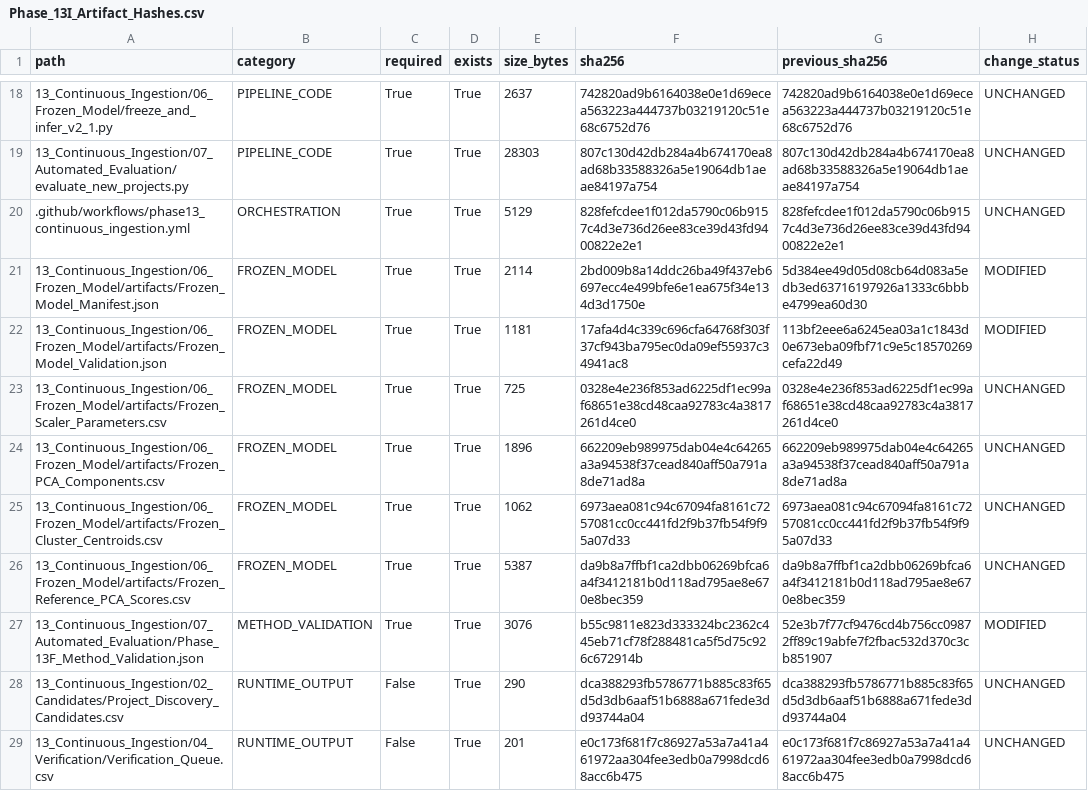
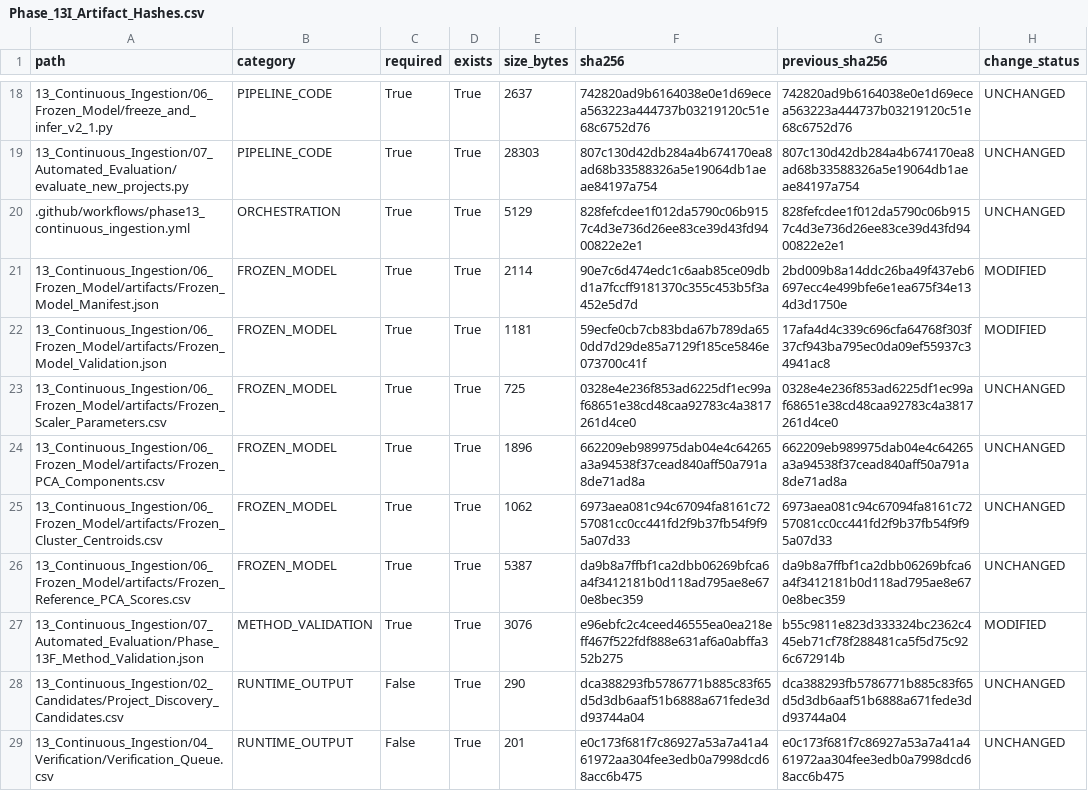
Before and after one commit to Shash-ai/Semiconductor-Credit-Risk-ML, a CSV file: 13_Continuous_Ingestion/08_Governance/Phase_13I_Artifact_Hashes.csv, drawn as a sheet; only a part is shown, gaps mark what is left out.

```diff
--- a/13_Continuous_Ingestion/08_Governance/Phase_13I_Artifact_Hashes.csv
+++ b/13_Continuous_Ingestion/08_Governance/Phase_13I_Artifact_Hashes.csv
@@ -20,4 +20,4 @@ path,category,required,exists,size_bytes,sha256,previous_sha256,change_status
 .github/workflows/phase13_continuous_ingestion.yml,ORCHESTRATION,True,True,5129,828fefcdee1f012da5790c06b9157c4d3e736d26ee83ce39d43fd9400822e2e1,828fefcdee1f012da5790c06b9157c4d3e736d26ee83ce39d43fd9400822e2e1,UNCHANGED
-13_Continuous_Ingestion/06_Frozen_Model/artifacts/Frozen_Model_Manifest.json,FROZEN_MODEL,True,True,2114,2bd009b8a14ddc26ba49f437eb6697ecc4e499bfe6e1ea675f34e134d3d1750e,5d384ee49d05d08cb64d083a5edb3ed63716197926a1333c6bbbe4799ea60d30,MODIFIED
-13_Continuous_Ingestion/06_Frozen_Model/artifacts/Frozen_Model_Validation.json,FROZEN_MODEL,True,True,1181,17afa4d4c339c696cfa64768f303f37cf943ba795ec0da09ef55937c34941ac8,113bf2eee6a6245ea03a1c1843d0e673eba09fbf71c9e5c18570269cefa22d49,MODIFIED
+13_Continuous_Ingestion/06_Frozen_Model/artifacts/Frozen_Model_Manifest.json,FROZEN_MODEL,True,True,2114,90e7c6d474edc1c6aab85ce09dbd1a7fccff9181370c355c453b5f3a452e5d7d,2bd009b8a14ddc26ba49f437eb6697ecc4e499bfe6e1ea675f34e134d3d1750e,MODIFIED
+13_Continuous_Ingestion/06_Frozen_Model/artifacts/Frozen_Model_Validation.json,FROZEN_MODEL,True,True,1181,59ecfe0cb7cb83bda67b789da650dd7d29de85a7129f185ce5846e073700c41f,17afa4d4c339c696cfa64768f303f37cf943ba795ec0da09ef55937c34941ac8,MODIFIED
 13_Continuous_Ingestion/06_Frozen_Model/artifacts/Frozen_Scaler_Parameters.csv,FROZEN_MODEL,True,True,725,0328e4e236f853ad6225df1ec99af68651e38cd48caa92783c4a3817261d4ce0,0328e4e236f853ad6225df1ec99af68651e38cd48caa92783c4a3817261d4ce0,UNCHANGED
@@ -26,3 +26,3 @@ path,category,required,exists,size_bytes,sha256,previous_sha256,change_status
 13_Continuous_Ingestion/06_Frozen_Model/artifacts/Frozen_Reference_PCA_Scores.csv,FROZEN_MODEL,True,True,5387,da9b8a7ffbf1ca2dbb06269bfca6a4f3412181b0d118ad795ae8e670e8bec359,da9b8a7ffbf1ca2dbb06269bfca6a4f3412181b0d118ad795ae8e670e8bec359,UNCHANGED
-13_Continuous_Ingestion/07_Automated_Evaluation/Phase_13F_Method_Validation.json,METHOD_VALIDATION,True,True,3076,b55c9811e823d333324bc2362c445eb71cf78f288481ca5f5d75c926c672914b,52e3b7f77cf9476cd4b756cc09872ff89c19abfe7f2fbac532d370c3cb851907,MODIFIED
+13_Continuous_Ingestion/07_Automated_Evaluation/Phase_13F_Method_Validation.json,METHOD_VALIDATION,True,True,3076,e96ebfc2c4ceed46555ea0ea218eff467f522fdf888e631af6a0abffa352b275,b55c9811e823d333324bc2362c445eb71cf78f288481ca5f5d75c926c672914b,MODIFIED
 13_Continuous_Ingestion/02_Candidates/Project_Discovery_Candidates.csv,RUNTIME_OUTPUT,False,True,290,dca388293fb5786771b885c83f65d5d3db6aaf51b6888a671fede3dd93744a04,dca388293fb5786771b885c83f65d5d3db6aaf51b6888a671fede3dd93744a04,UNCHANGED
```
Also changed, not shown: 13_Continuous_Ingestion/08_Governance/Phase_13I_Change_Register.csv, 10 other files.
